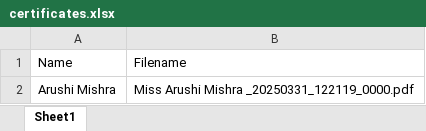
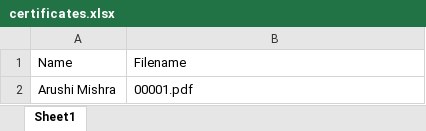
Before and after one commit to spectrixcreations/Spectrix_website, an Excel workbook: certificates.xlsx, sheet Sheet1, drawn as a sheet; values as stored, in another font and other column widths than the file's, no borders; the diff names each change by its address in the sheet, - before the commit and + after, or states it on an @@ line.

Commit message:
Changing excel

```diff
--- a/certificates.xlsx (sheet Sheet1)
+++ b/certificates.xlsx (sheet Sheet1)
-B2: Miss Arushi Mishra _20250331_122119_0000.pdf
+B2: 00001.pdf
```
